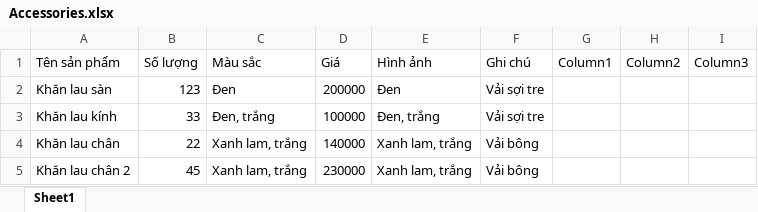
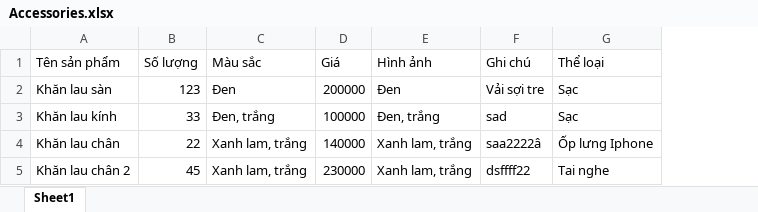
Before and after one commit to anhhv492/FixMobile, an Excel workbook: Accessories.xlsx, sheet Sheet1, drawn as a sheet; values as stored, in another font and other column widths than the file's, no borders; table styles not drawn; removed rows and columns are numbered as before the commit, all else as after; the diff names each change by its address in the sheet, - before the commit and + after, or states it on an @@ line.

Commit message:
create readExcel

```diff
--- a/Accessories.xlsx (sheet Sheet1)
+++ b/Accessories.xlsx (sheet Sheet1)
-column G (Column1), empty
-column H (Column2), empty
-column I (Column3), empty
+column G (Thể loại), rows 2-5: Sạc | Sạc | Ốp lưng Iphone | Tai nghe
-F3 (Ghi chú): Vải sợi tre
+F3 (Ghi chú): sad
-F4 (Ghi chú): Vải bông
+F4 (Ghi chú): saa2222â
-F5 (Ghi chú): Vải bông
+F5 (Ghi chú): dsffff22
```
Also changed, not shown: 9 other files.
